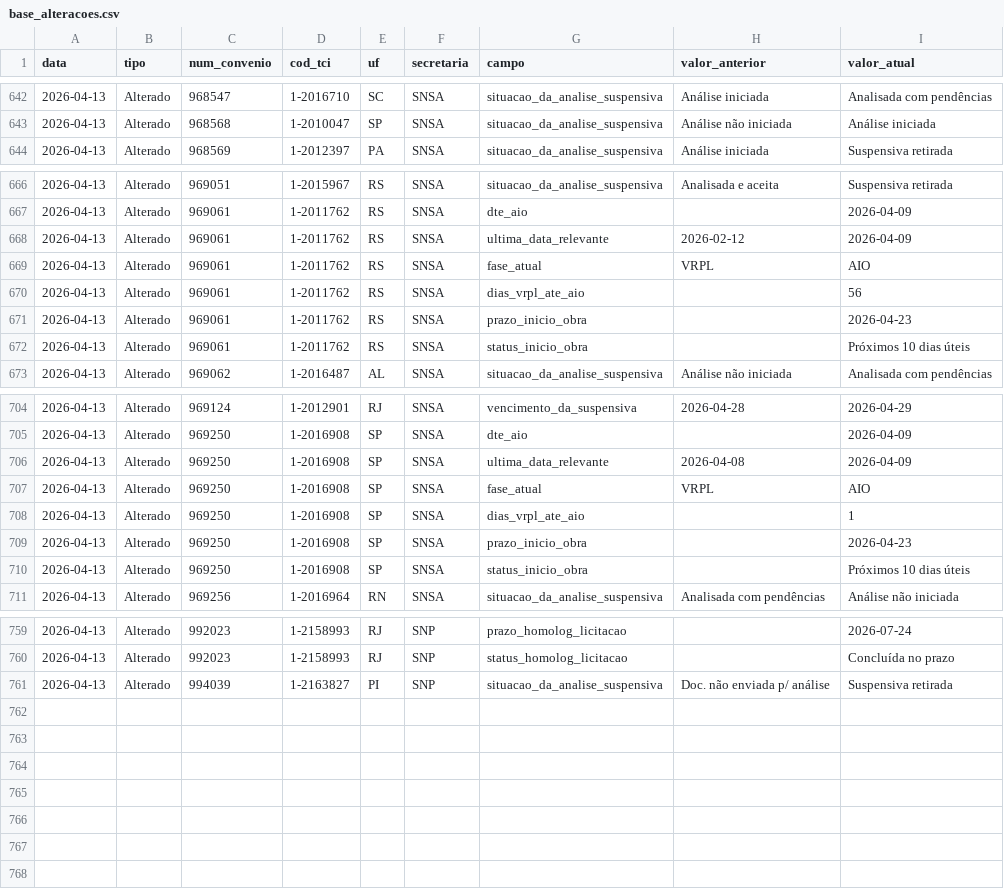
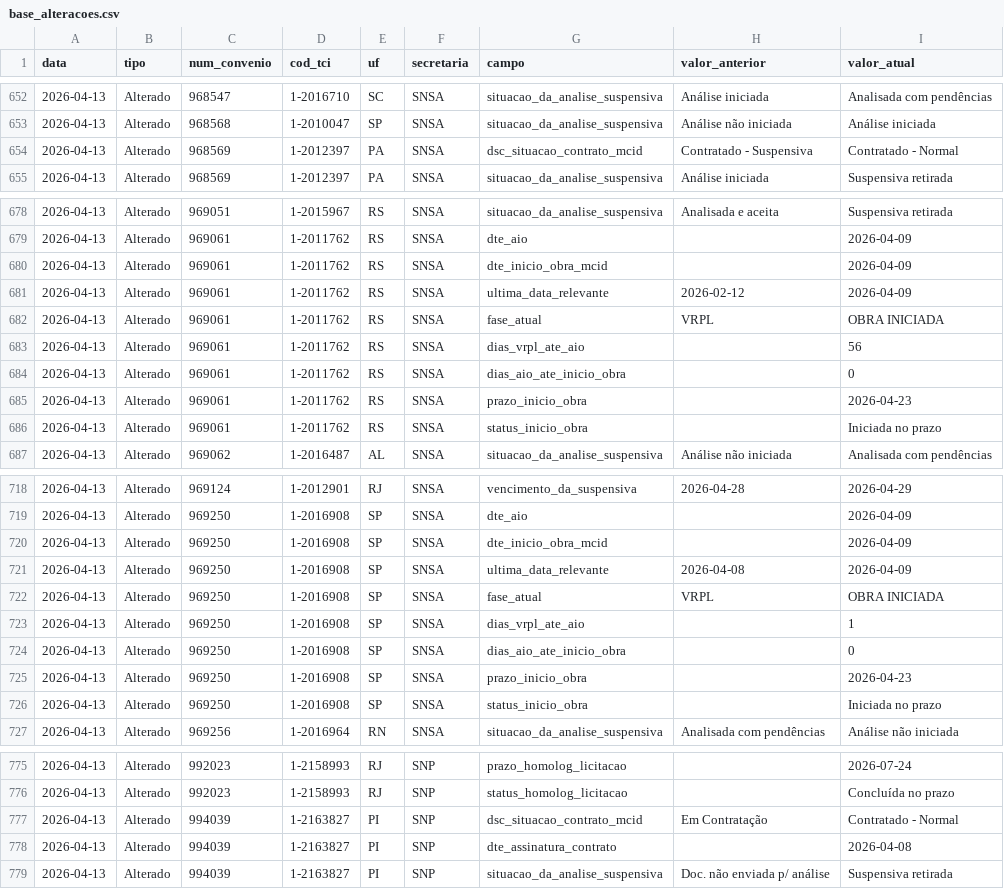
Before and after one commit to brunothiago/painel_dmp_pc32, a CSV file: src/data/base_alteracoes.csv, drawn as a sheet; only a part is shown, gaps mark what is left out; the diff covers the shown part only.

Commit message:
Atualiza dados PC 32 — 2026-04-13

```diff
--- a/src/data/base_alteracoes.csv
+++ b/src/data/base_alteracoes.csv
@@ -643,2 +653,3 @@
 "2026-04-13";"Alterado";"968568";"1-2010047";"SP";"SNSA";"situacao_da_analise_suspensiva";"Análise não iniciada";"Análise iniciada"
+"2026-04-13";"Alterado";"968569";"1-2012397";"PA";"SNSA";"dsc_situacao_contrato_mcid";"Contratado - Suspensiva";"Contratado - Normal"
 "2026-04-13";"Alterado";"968569";"1-2012397";"PA";"SNSA";"situacao_da_analise_suspensiva";"Análise iniciada";"Suspensiva retirada"
@@ -667,7 +679,9 @@
 "2026-04-13";"Alterado";"969061";"1-2011762";"RS";"SNSA";"dte_aio";"";"2026-04-09"
+"2026-04-13";"Alterado";"969061";"1-2011762";"RS";"SNSA";"dte_inicio_obra_mcid";"";"2026-04-09"
 "2026-04-13";"Alterado";"969061";"1-2011762";"RS";"SNSA";"ultima_data_relevante";"2026-02-12";"2026-04-09"
-"2026-04-13";"Alterado";"969061";"1-2011762";"RS";"SNSA";"fase_atual";"VRPL";"AIO"
+"2026-04-13";"Alterado";"969061";"1-2011762";"RS";"SNSA";"fase_atual";"VRPL";"OBRA INICIADA"
 "2026-04-13";"Alterado";"969061";"1-2011762";"RS";"SNSA";"dias_vrpl_ate_aio";"";"56"
+"2026-04-13";"Alterado";"969061";"1-2011762";"RS";"SNSA";"dias_aio_ate_inicio_obra";"";"0"
 "2026-04-13";"Alterado";"969061";"1-2011762";"RS";"SNSA";"prazo_inicio_obra";"";"2026-04-23"
-"2026-04-13";"Alterado";"969061";"1-2011762";"RS";"SNSA";"status_inicio_obra";"";"Próximos 10 dias úteis"
+"2026-04-13";"Alterado";"969061";"1-2011762";"RS";"SNSA";"status_inicio_obra";"";"Iniciada no prazo"
 "2026-04-13";"Alterado";"969062";"1-2016487";"AL";"SNSA";"situacao_da_analise_suspensiva";"Análise não iniciada";"Analisada com pendências"
@@ -705,7 +719,9 @@
 "2026-04-13";"Alterado";"969250";"1-2016908";"SP";"SNSA";"dte_aio";"";"2026-04-09"
+"2026-04-13";"Alterado";"969250";"1-2016908";"SP";"SNSA";"dte_inicio_obra_mcid";"";"2026-04-09"
 "2026-04-13";"Alterado";"969250";"1-2016908";"SP";"SNSA";"ultima_data_relevante";"2026-04-08";"2026-04-09"
-"2026-04-13";"Alterado";"969250";"1-2016908";"SP";"SNSA";"fase_atual";"VRPL";"AIO"
+"2026-04-13";"Alterado";"969250";"1-2016908";"SP";"SNSA";"fase_atual";"VRPL";"OBRA INICIADA"
 "2026-04-13";"Alterado";"969250";"1-2016908";"SP";"SNSA";"dias_vrpl_ate_aio";"";"1"
+"2026-04-13";"Alterado";"969250";"1-2016908";"SP";"SNSA";"dias_aio_ate_inicio_obra";"";"0"
 "2026-04-13";"Alterado";"969250";"1-2016908";"SP";"SNSA";"prazo_inicio_obra";"";"2026-04-23"
-"2026-04-13";"Alterado";"969250";"1-2016908";"SP";"SNSA";"status_inicio_obra";"";"Próximos 10 dias úteis"
+"2026-04-13";"Alterado";"969250";"1-2016908";"SP";"SNSA";"status_inicio_obra";"";"Iniciada no prazo"
 "2026-04-13";"Alterado";"969256";"1-2016964";"RN";"SNSA";"situacao_da_analise_suspensiva";"Analisada com pendências";"Análise não iniciada"
@@ -760,2 +776,4 @@
 "2026-04-13";"Alterado";"992023";"1-2158993";"RJ";"SNP";"status_homolog_licitacao";"";"Concluída no prazo"
+"2026-04-13";"Alterado";"994039";"1-2163827";"PI";"SNP";"dsc_situacao_contrato_mcid";"Em Contratação";"Contratado - Normal"
+"2026-04-13";"Alterado";"994039";"1-2163827";"PI";"SNP";"dte_assinatura_contrato";"";"2026-04-08"
 "2026-04-13";"Alterado";"994039";"1-2163827";"PI";"SNP";"situacao_da_analise_suspensiva";"Doc. não enviada p/ análise";"Suspensiva retirada"
```
Also changed, not shown: 11 added rows and 4 edited cells elsewhere in this file, data/diff/detalhe_2026-04-13.csv, 3 other files.
